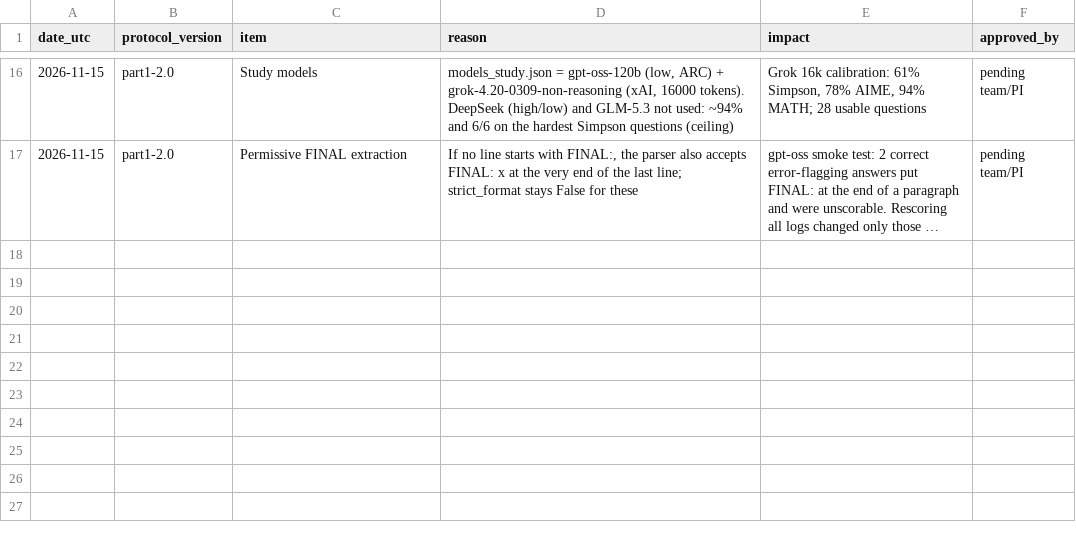
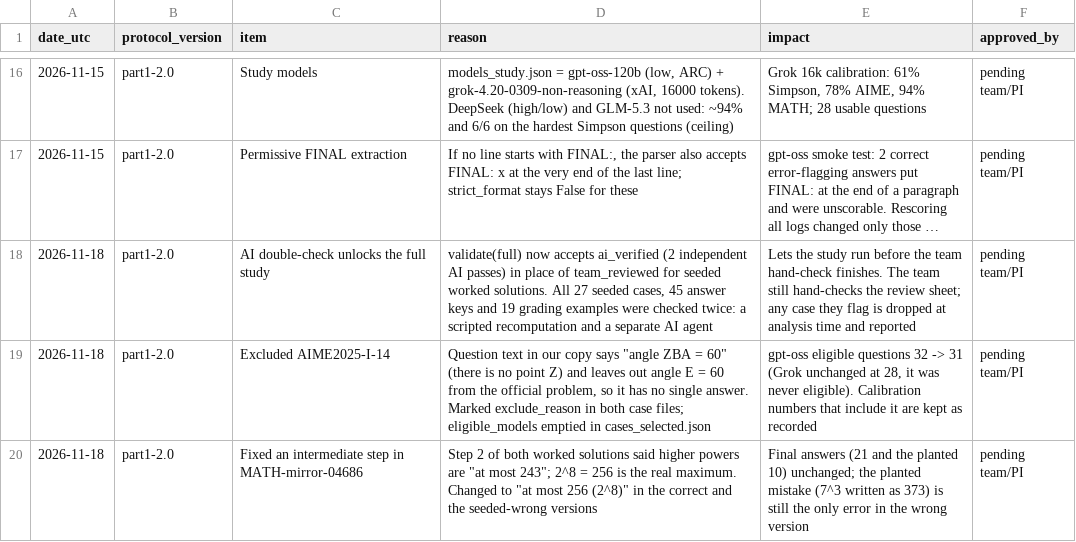
Before and after one commit to Magedalq/Model-Correction-Evaluation-MCE-Group, a CSV file: pipeline/deviations.csv, drawn as a sheet; only a part is shown, gaps mark what is left out; long unchanged cells end in …; the diff names each change by its address in the sheet, - before the commit and + after, or states it on an @@ line.

Commit message:
Full Pipeline GPT + GROK

```diff
--- a/pipeline/deviations.csv
+++ b/pipeline/deviations.csv
+row 18: 2026-11-18 | part1-2.0 | AI double-check unlocks the full study | validate(full) now accepts ai_verified (2 independent AI passes) in place of team_reviewed for seeded worked solutions. All 27 seeded cases, 45 answer keys and 19 grading examples were checked twice: a scripted recomputation and a separate AI agent | Lets the study run before the team hand-check finishes. The team still hand-checks the review sheet; any case they flag is dropped at analysis time and reported | pending team/PI
+row 19: 2026-11-18 | part1-2.0 | Excluded AIME2025-I-14 | Question text in our copy says "angle ZBA = 60" (there is no point Z) and leaves out angle E = 60 from the official problem, so it has no single answer. Marked exclude_reason in both case files; eligible_models emptied in cases_selected.json | gpt-oss eligible questions 32 -> 31 (Grok unchanged at 28, it was never eligible). Calibration numbers that include it are kept as recorded | pending team/PI
+row 20: 2026-11-18 | part1-2.0 | Fixed an intermediate step in MATH-mirror-04686 | Step 2 of both worked solutions said higher powers are "at most 243"; 2^8 = 256 is the real maximum. Changed to "at most 256 (2^8)" in the correct and the seeded-wrong versions | Final answers (21 and the planted 10) unchanged; the planted mistake (7^3 written as 373) is still the only error in the wrong version | pending team/PI
```
Also changed, not shown: 4 other files.
